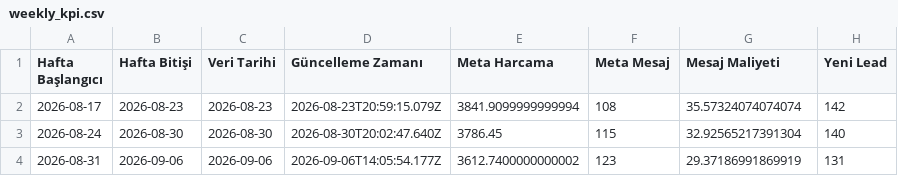
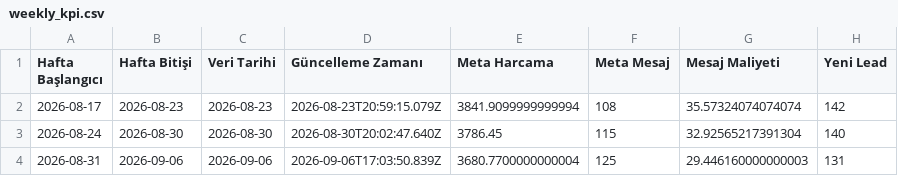
Before and after one commit to sefayama-rgb/menargrup, a CSV file: data/weekly_kpi.csv, drawn as a sheet; only a part is shown; the diff names each change by its address in the sheet, - before the commit and + after, or states it on an @@ line.

```diff
--- a/data/weekly_kpi.csv
+++ b/data/weekly_kpi.csv
-D4 (Güncelleme Zamanı): 2026-09-06T14:05:54.177Z
+D4 (Güncelleme Zamanı): 2026-09-06T17:03:50.839Z
-E4 (Meta Harcama): 3612.7400000000002
+E4 (Meta Harcama): 3680.7700000000004
-F4 (Meta Mesaj): 123
+F4 (Meta Mesaj): 125
-G4 (Mesaj Maliyeti): 29.37186991869919
+G4 (Mesaj Maliyeti): 29.446160000000003
```
Also changed, not shown: 4 other files.
